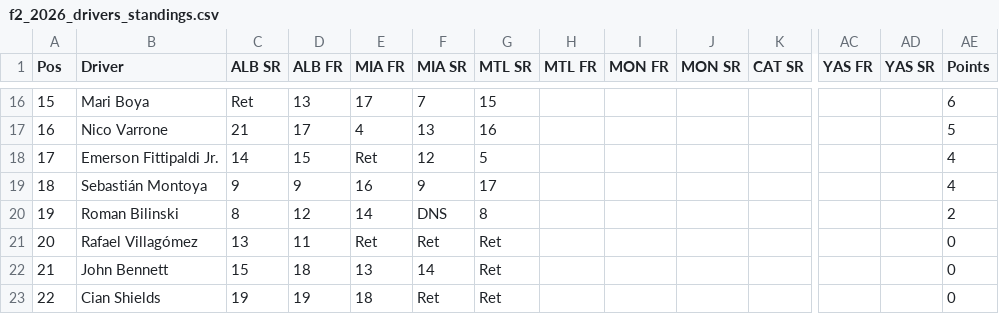
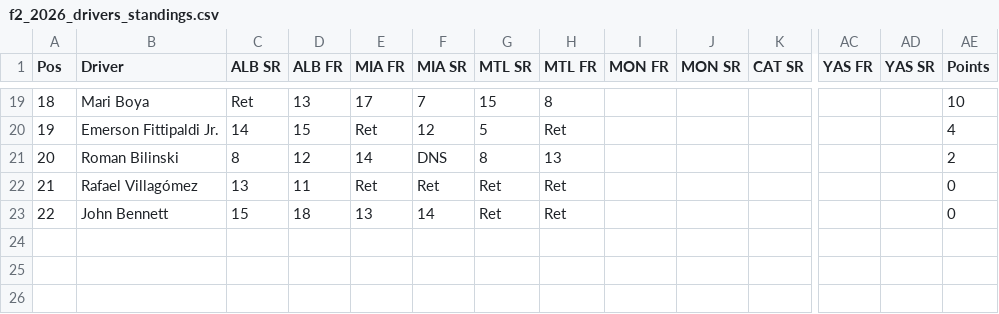
Before and after one commit to jakmate/formula-ascent, a CSV file: backend/data/F2/2026/f2_2026_drivers_standings.csv, drawn as a sheet; only a part is shown, gaps mark what is left out; removed rows and columns are numbered as before the commit, all else as after; rows hold the shown columns only; the diff covers the shown part only; the diff names each change by its address in the sheet, - before the commit and + after, or states it on an @@ line.

Commit message:
Driver scraper fallback to description

```diff
--- a/backend/data/F2/2026/f2_2026_drivers_standings.csv
+++ b/backend/data/F2/2026/f2_2026_drivers_standings.csv
-A19 (Pos): 15
+A19 (Pos): 18
-H19 (MTL FR): (empty)
+H19 (MTL FR): 8
-AE19 (Points): 6
+AE19 (Points): 10
-row 17: 16 | Nico Varrone | 21 | 17 | 4 | 13 | 16 |  |  |  |  |  |  | 5
-A20 (Pos): 17
+A20 (Pos): 19
-H20 (MTL FR): (empty)
+H20 (MTL FR): Ret
-row 19: 18 | Sebastián Montoya | 9 | 9 | 16 | 9 | 17 |  |  |  |  |  |  | 4
-A21 (Pos): 19
+A21 (Pos): 20
-H21 (MTL FR): (empty)
+H21 (MTL FR): 13
-row 21: 20 | Rafael Villagómez | 13 | 11 | Ret | Ret | Ret |  |  |  |  |  |  | 0
-B22 (Driver): John Bennett
+B22 (Driver): Rafael Villagómez
-C22 (ALB SR): 15
+C22 (ALB SR): 13
-D22 (ALB FR): 18
+D22 (ALB FR): 11
-E22 (MIA FR): 13
+E22 (MIA FR): Ret
-F22 (MIA SR): 14
+F22 (MIA SR): Ret
-H22:H23 (MTL FR): (empty)
+H22:H23 (MTL FR): Ret
-B23 (Driver): Cian Shields
+B23 (Driver): John Bennett
-C23 (ALB SR): 19
+C23 (ALB SR): 15
-D23 (ALB FR): 19
+D23 (ALB FR): 18
-E23 (MIA FR): 18
+E23 (MIA FR): 13
-F23 (MIA SR): Ret
+F23 (MIA SR): 14
```
Also changed, not shown: 7 added rows, 4 removed rows and 23 edited cells elsewhere in this file, backend/data/F2/2025/qualifying/f2_2025_qualifying_round_14.csv, backend/data/F2/2026/f2_2026_teams_standings.csv, 36 other files.
